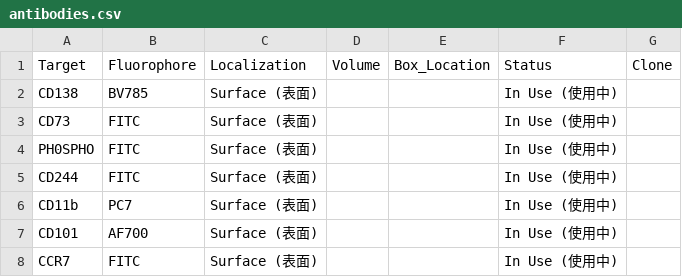
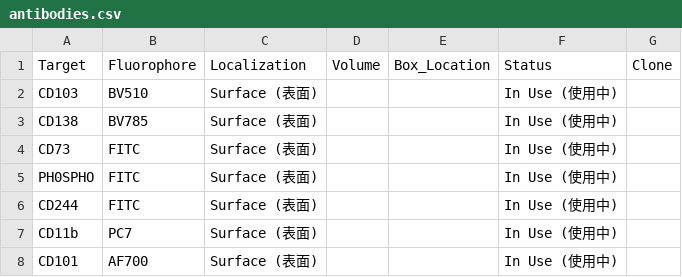
Before and after one commit to Zwww404/antibody-app, a CSV file: antibodies.csv, drawn as a sheet; only a part is shown; the shorter side is filled out with more unchanged rows; the diff names each change by its address in the sheet, - before the commit and + after, or states it on an @@ line.

```diff
--- a/antibodies.csv
+++ b/antibodies.csv
+row 2: CD103 | BV510 | Surface (表面) |  |  | In Use (使用中)
```
